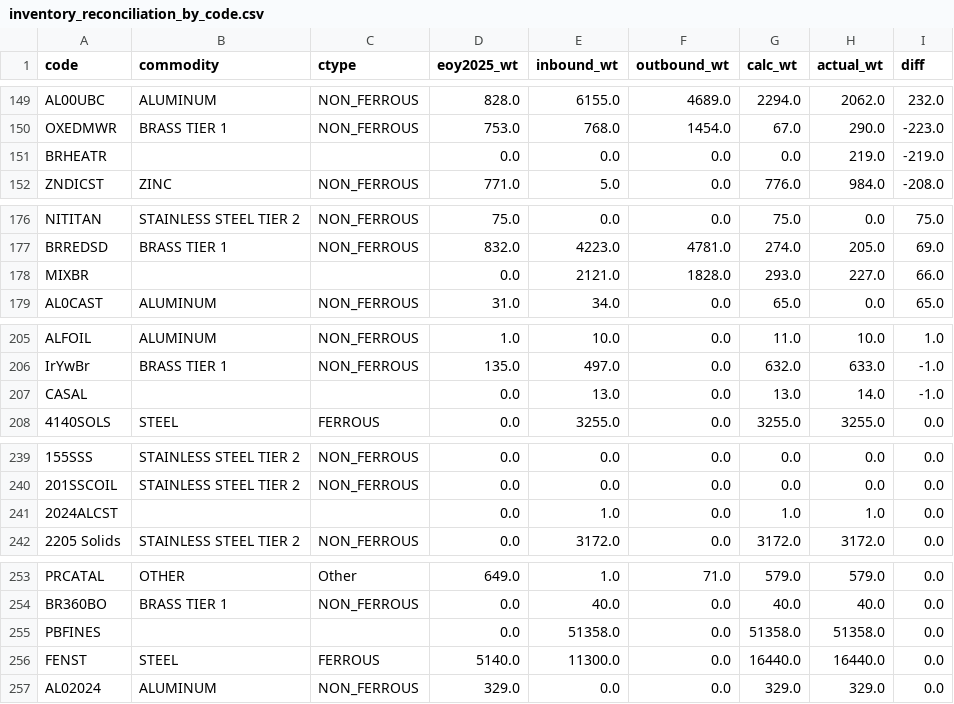
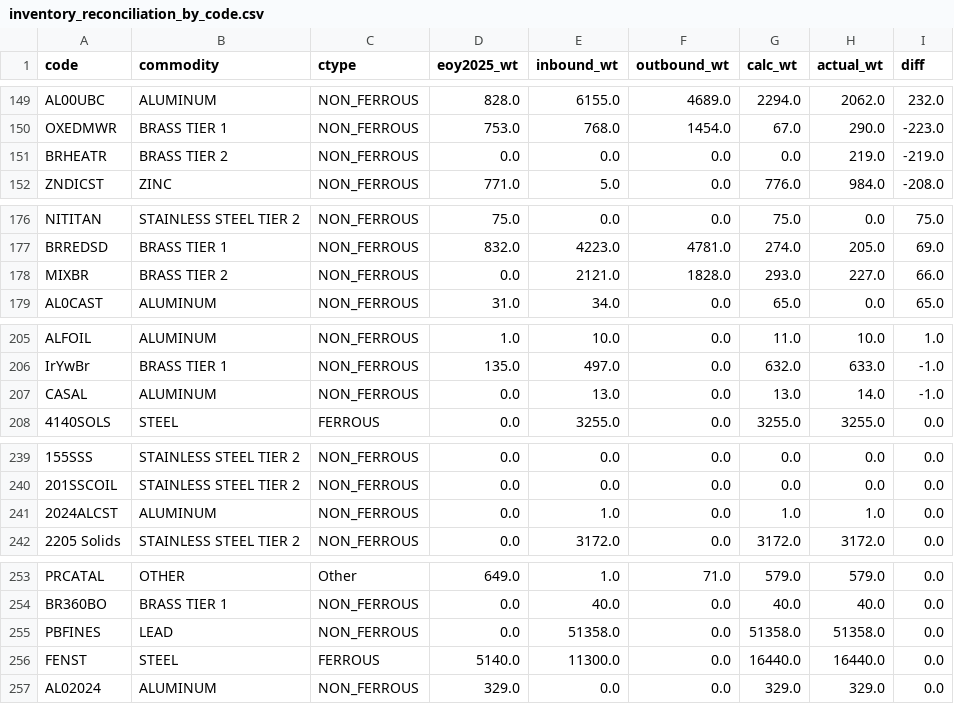
Before and after one commit to gavinhussey/Scrap, a CSV file: output/inventory_reconciliation_by_code.csv, drawn as a sheet; only a part is shown, gaps mark what is left out; the diff covers the shown part only; the diff names each change by its address in the sheet, - before the commit and + after, or states it on an @@ line.

```diff
--- a/output/inventory_reconciliation_by_code.csv
+++ b/output/inventory_reconciliation_by_code.csv
-B151 (commodity): (empty)
+B151 (commodity): BRASS TIER 2
-C151 (ctype): (empty)
+C151 (ctype): NON_FERROUS
-B178 (commodity): (empty)
+B178 (commodity): BRASS TIER 2
-C178 (ctype): (empty)
+C178 (ctype): NON_FERROUS
-B207 (commodity): (empty)
+B207 (commodity): ALUMINUM
-C207 (ctype): (empty)
+C207 (ctype): NON_FERROUS
-B241 (commodity): (empty)
+B241 (commodity): ALUMINUM
-C241 (ctype): (empty)
+C241 (ctype): NON_FERROUS
-B255 (commodity): (empty)
+B255 (commodity): LEAD
-C255 (ctype): (empty)
+C255 (ctype): NON_FERROUS
```
Also changed, not shown: 1 added row and 54 edited cells elsewhere in this file, output/inventory_reconciliation.csv, 2 other files.
